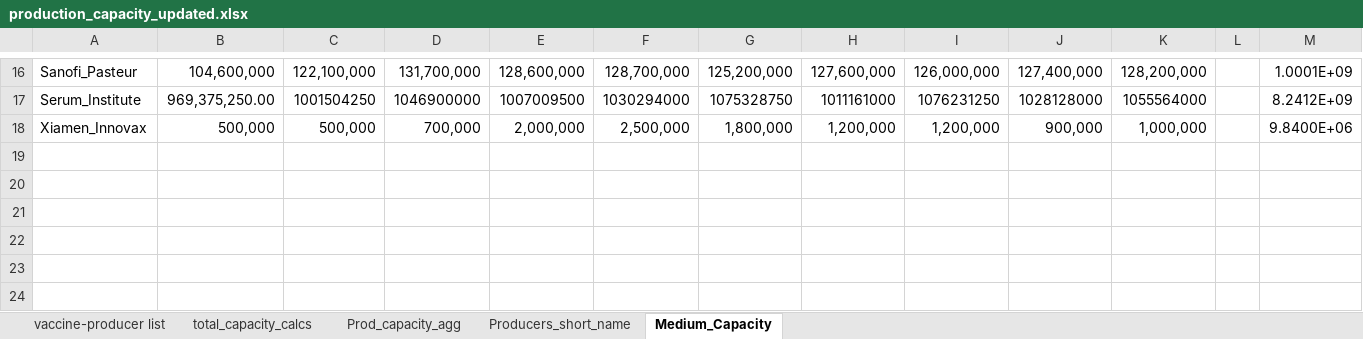
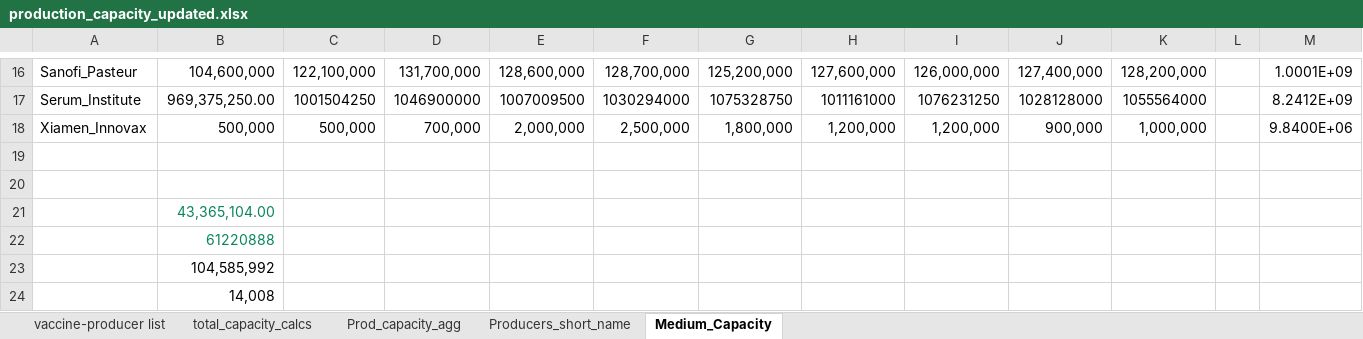
Before and after one commit to nuhorchak/Vaccine_Tender, an Excel workbook: production_capacity_updated.xlsx, sheet Medium_Capacity, drawn as a sheet; only a part is shown, gaps mark what is left out; values as stored, in another font and other column widths than the file's, no borders; rows hold the shown columns only; the diff names each change by its address in the sheet, - before the commit and + after, or states it on an @@ line.

```diff
--- a/production_capacity_updated.xlsx (sheet Medium_Capacity)
+++ b/production_capacity_updated.xlsx (sheet Medium_Capacity)
+row 19: (empty)
+row 20: (empty)
+row 21:  | 43,365,104.00
+row 22:  | 61220888
+row 23:  | 104,585,992
+row 24:  | 14,008
```
Also changed, not shown: 34 other files.
